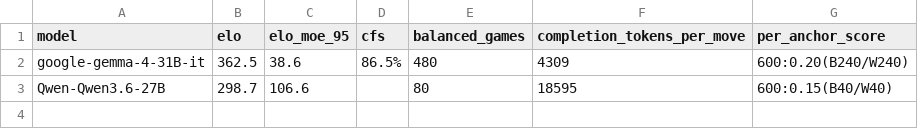
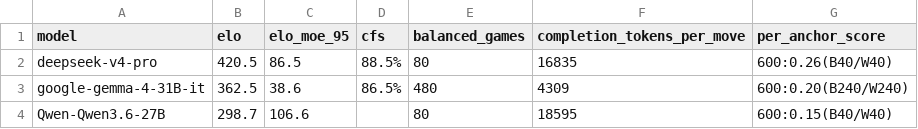
Before and after one commit to Viren6/llm_chess, a CSV file: data/maia_elo_anchor600.csv, drawn as a sheet.

```diff
--- a/data/maia_elo_anchor600.csv
+++ b/data/maia_elo_anchor600.csv
@@ -1,2 +1,3 @@
 model,elo,elo_moe_95,cfs,balanced_games,completion_tokens_per_move,per_anchor_score
+deepseek-v4-pro,420.5,86.5,88.5%,80,16835,600:0.26(B40/W40)
 google-gemma-4-31B-it,362.5,38.6,86.5%,480,4309,600:0.20(B240/W240)
```
Also changed, not shown: data/maia_elo.csv.
